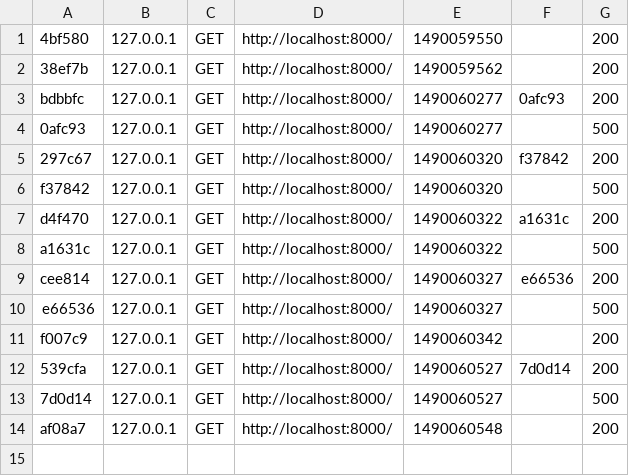
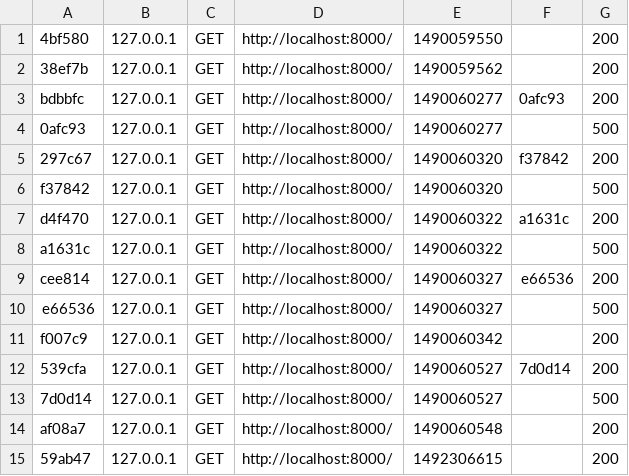
Before and after one commit to durangol/mauro9653, a CSV file: var/cache/dev/profiler/index.csv, drawn as a sheet; the diff names each change by its address in the sheet, - before the commit and + after, or states it on an @@ line.

```diff
--- a/var/cache/dev/profiler/index.csv
+++ b/var/cache/dev/profiler/index.csv
+row 15: 59ab47 | 127.0.0.1 | GET | http://localhost:8000/ | 1492306615 |  | 200
```
Also changed, not shown: 10 other files.
